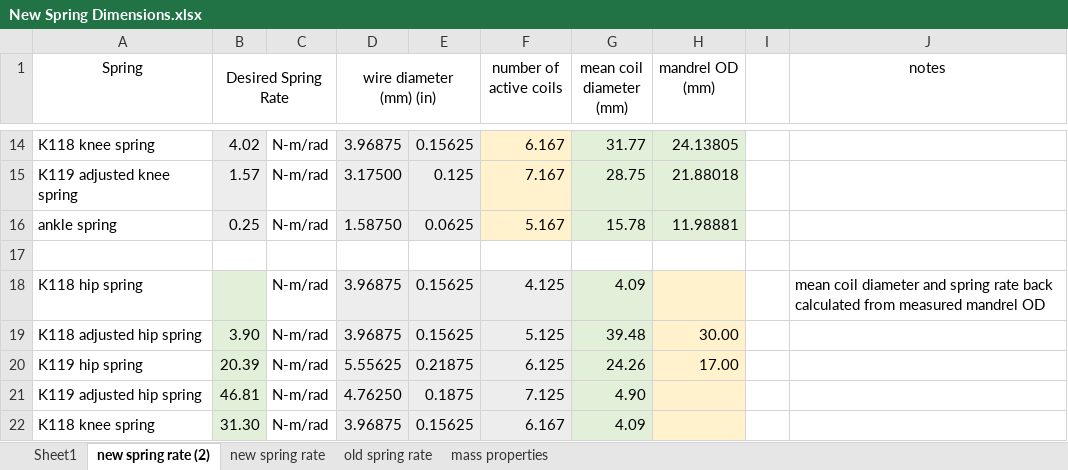
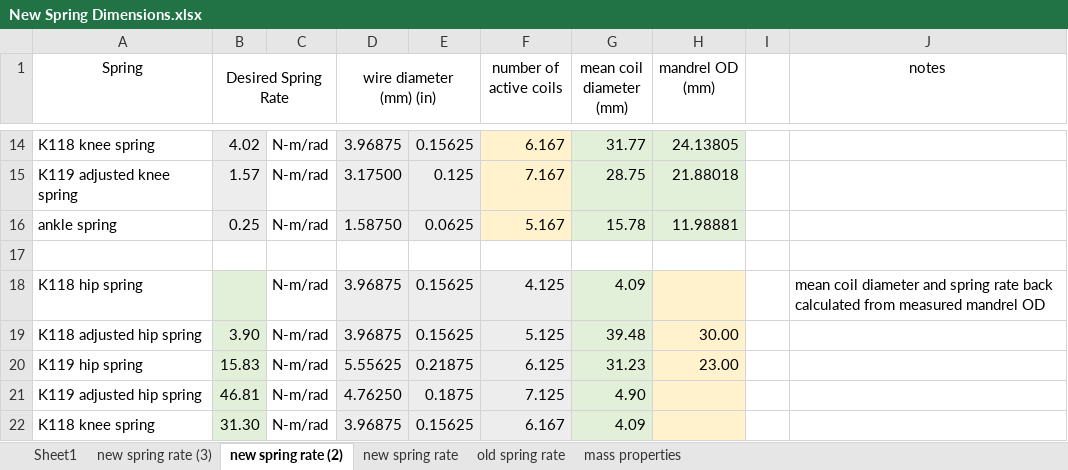
Before and after one commit to Agile-and-Adaptive-Robotics/Quadruped_Robot, an Excel workbook: CAD_Mechanical/AARL_QR-Quadruped/AARL_QR_FR-Frame/InProgress/Haonan/AARL_QR_FR_LE_BI_BL-Back_Left_new/New Spring Dimensions.xlsx, sheet new spring rate (2), drawn as a sheet; only a part is shown, gaps mark what is left out; values as stored, in another font and other column widths than the file's, no borders; the diff names each change by its address in the sheet, - before the commit and + after, or states it on an @@ line.

Commit message:
adjustable spring
adjustable spring

```diff
--- a/CAD_Mechanical/AARL_QR-Quadruped/AARL_QR_FR-Frame/InProgress/Haonan/AARL_QR_FR_LE_BI_BL-Back_Left_new/New Spring Dimensions.xlsx (sheet new spring rate (2))
+++ b/CAD_Mechanical/AARL_QR-Quadruped/AARL_QR_FR-Frame/InProgress/Haonan/AARL_QR_FR_LE_BI_BL-Back_Left_new/New Spring Dimensions.xlsx (sheet new spring rate (2))
+sheet tab: new spring rate (3)
-B20 (Desired Spring Rate): 20.39
+B20 (Desired Spring Rate): 15.83
-G20 (mean coil diameter (mm)): 24.26
+G20 (mean coil diameter (mm)): 31.23
-H20 (mandrel OD (mm)): 17.00
+H20 (mandrel OD (mm)): 23.00
```
Also changed, not shown: 17 other files.
